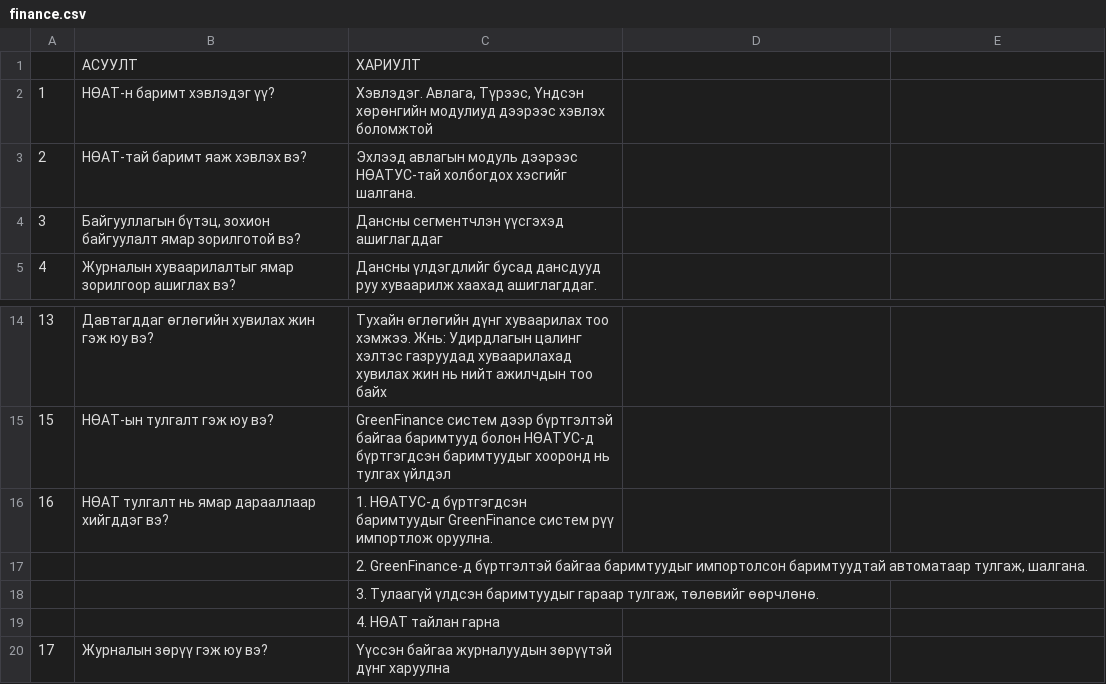
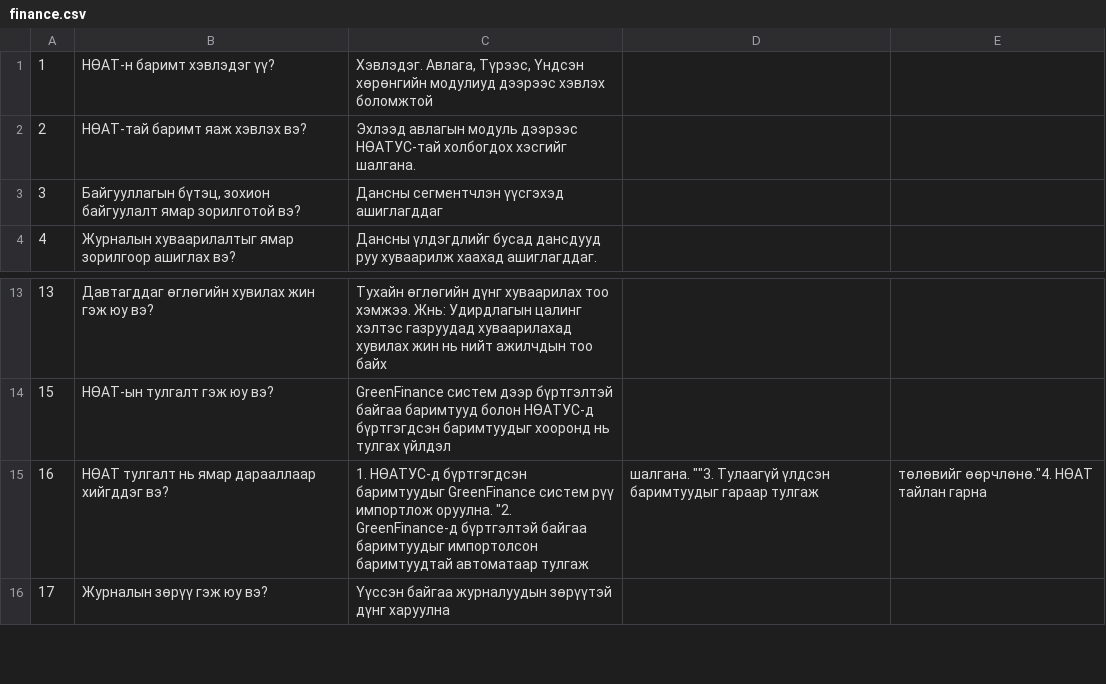
Before and after one commit to GarbageKids/garbage-bot, a CSV file: chat_app/data/finance.csv, drawn as a sheet; only a part is shown, gaps mark what is left out.

```diff
--- a/chat_app/data/finance.csv
+++ b/chat_app/data/finance.csv
@@ -1,2 +1 @@
-,АСУУЛТ,ХАРИУЛТ
 1,НӨАТ-н баримт хэвлэдэг үү? ,"Хэвлэдэг. Авлага, Түрээс, Үндсэн хөрөнгийн модулиуд дээрээс хэвлэх боломжтой"
@@ -15,6 +14,3 @@
 15,НӨАТ-ын тулгалт гэж юу вэ?,GreenFinance систем дээр бүртгэлтэй байгаа баримтууд болон НӨАТУС-д бүртгэгдсэн баримтуудыг хооронд нь тулгах үйлдэл
-16,НӨАТ тулгалт нь ямар дарааллаар хийгддэг вэ?,1. НӨАТУС-д бүртгэгдсэн баримтуудыг GreenFinance систем рүү импортлож оруулна. 
-,,"2. GreenFinance-д бүртгэлтэй байгаа баримтуудыг импортолсон баримтуудтай автоматаар тулгаж, шалгана. "
-,,"3. Тулаагүй үлдсэн баримтуудыг гараар тулгаж, төлөвийг өөрчлөнө."
-,,4. НӨАТ тайлан гарна
+16,НӨАТ тулгалт нь ямар дарааллаар хийгддэг вэ?,1. НӨАТУС-д бүртгэгдсэн баримтуудыг GreenFinance систем рүү импортлож оруулна. "2. GreenFinance-д бүртгэлтэй байгаа баримтуудыг импортолсон баримтуудтай автоматаар тулгаж, шалгана. ""3. Тулаагүй үлдсэн баримтуудыг гараар тулгаж, төлөвийг өөрчлөнө."4. НӨАТ тайлан гарна
 17,Журналын зөрүү гэж юу вэ?,Үүссэн байгаа журналуудын зөрүүтэй дүнг харуулна
```
Also changed, not shown: chat_app/data/base.csv, chat_app/data/contract.csv, 22 other files.
